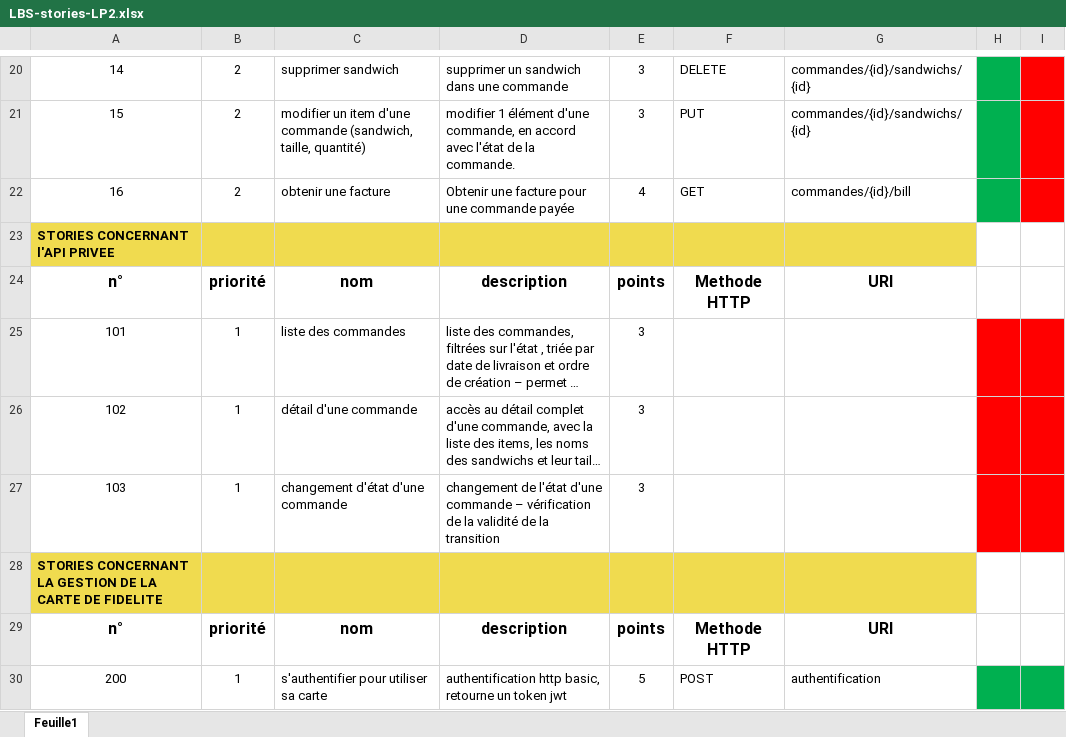
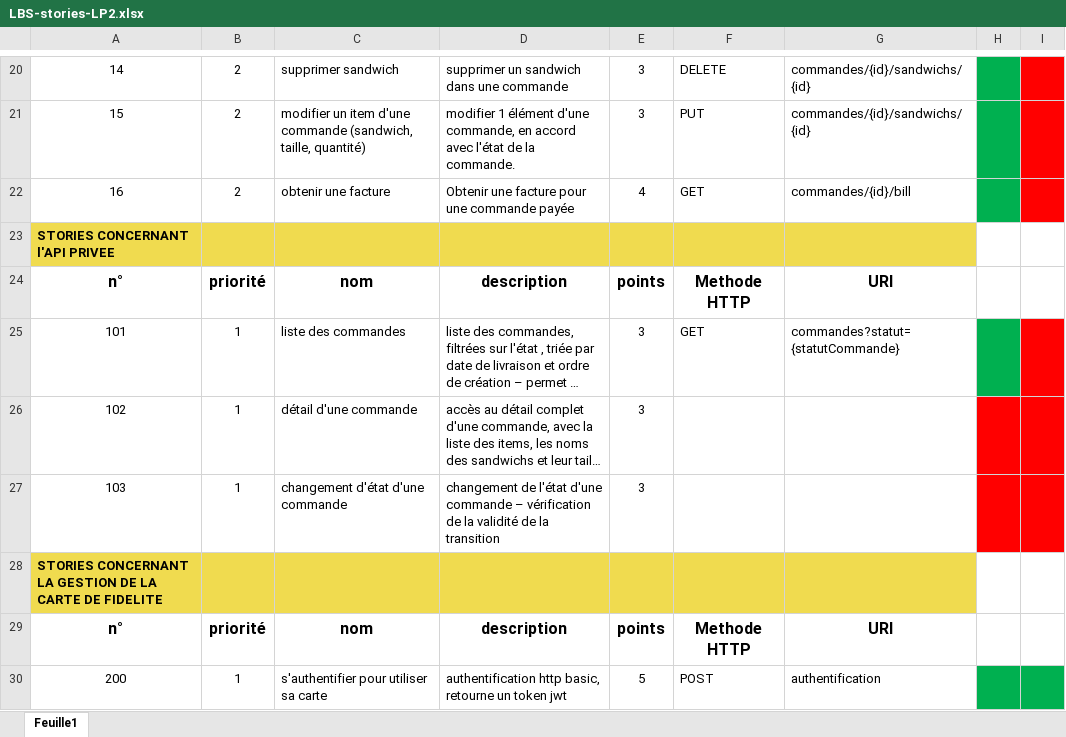
Before and after one commit to Manghao/LBS, an Excel workbook: doc/LBS-stories-LP2.xlsx, sheet Feuille1, drawn as a sheet; only a part is shown, gaps mark what is left out; long unchanged cells end in …; values as stored, in another font and other column widths than the file's, no borders; the diff names each change by its address in the sheet, - before the commit and + after, or states it on an @@ line.

```diff
--- a/doc/LBS-stories-LP2.xlsx (sheet Feuille1)
+++ b/doc/LBS-stories-LP2.xlsx (sheet Feuille1)
-F25: (empty)
+F25: GET
-G25: (empty)
+G25: commandes?statut={statutCommande}
-H25 fill: #FF0000
+H25 fill: #00B050
```
Also changed, not shown: 6 other files.
